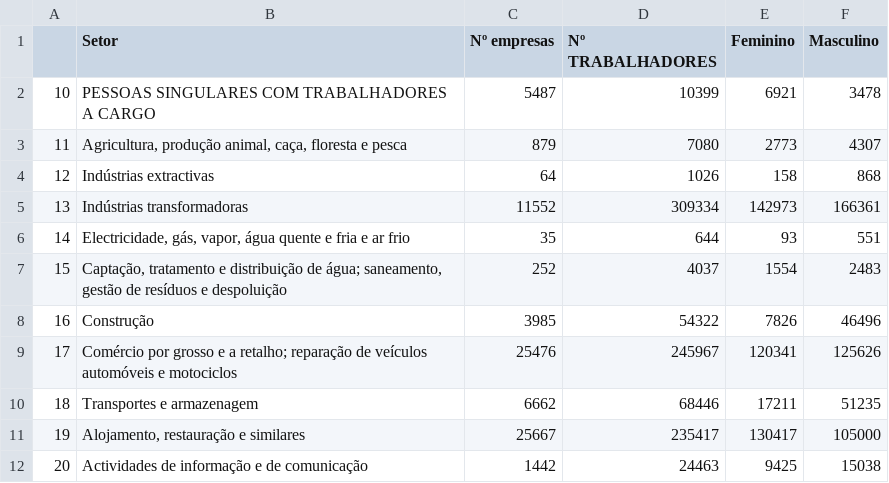
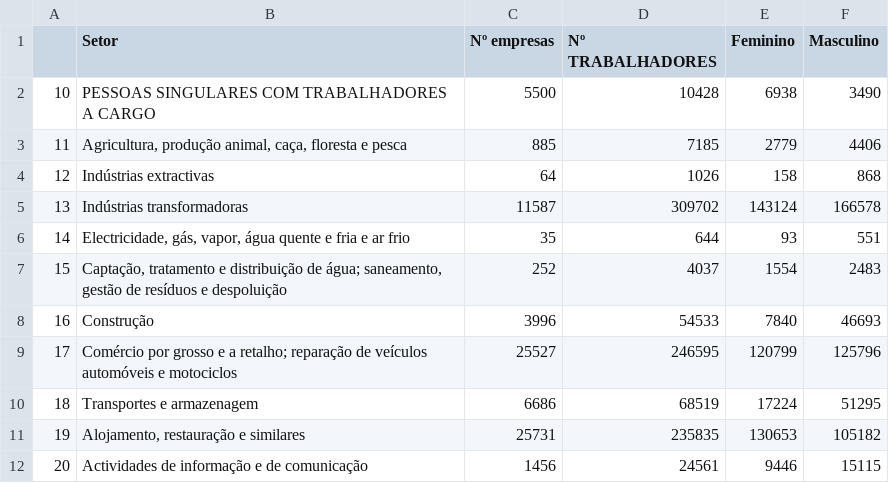
Before and after one commit to dssg-pt/dados-MTSSS, a CSV file: dataframes/df_work.csv, drawn as a sheet; only a part is shown; the diff covers the shown part only.

```diff
--- a/dataframes/df_work.csv
+++ b/dataframes/df_work.csv
@@ -1,12 +1,12 @@
 ,Setor,Nº empresas,Nº TRABALHADORES,Feminino,Masculino
-10,PESSOAS SINGULARES COM TRABALHADORES A CARGO ,5487,10399,6921,3478
-11,"Agricultura, produção animal, caça, floresta e pesca",879,7080,2773,4307
+10,PESSOAS SINGULARES COM TRABALHADORES A CARGO ,5500,10428,6938,3490
+11,"Agricultura, produção animal, caça, floresta e pesca",885,7185,2779,4406
 12,Indústrias extractivas,64,1026,158,868
-13,Indústrias transformadoras,11552,309334,142973,166361
+13,Indústrias transformadoras,11587,309702,143124,166578
 14,"Electricidade, gás, vapor, água quente e fria e ar frio",35,644,93,551
 15,"Captação, tratamento e distribuição de água; saneamento, gestão de resíduos e despoluição",252,4037,1554,2483
-16,Construção,3985,54322,7826,46496
-17,Comércio por grosso e a retalho; reparação de veículos automóveis e motociclos,25476,245967,120341,125626
-18,Transportes e armazenagem,6662,68446,17211,51235
-19,"Alojamento, restauração e similares",25667,235417,130417,105000
-20,Actividades de informação e de comunicação ,1442,24463,9425,15038
+16,Construção,3996,54533,7840,46693
+17,Comércio por grosso e a retalho; reparação de veículos automóveis e motociclos,25527,246595,120799,125796
+18,Transportes e armazenagem,6686,68519,17224,51295
+19,"Alojamento, restauração e similares",25731,235835,130653,105182
+20,Actividades de informação e de comunicação ,1456,24561,9446,15115
```
Also changed, not shown: 32 edited cells elsewhere in this file, dataframes/baixas_all.csv, dataframes/despedimentos_coletivos.csv, 3 other files.
